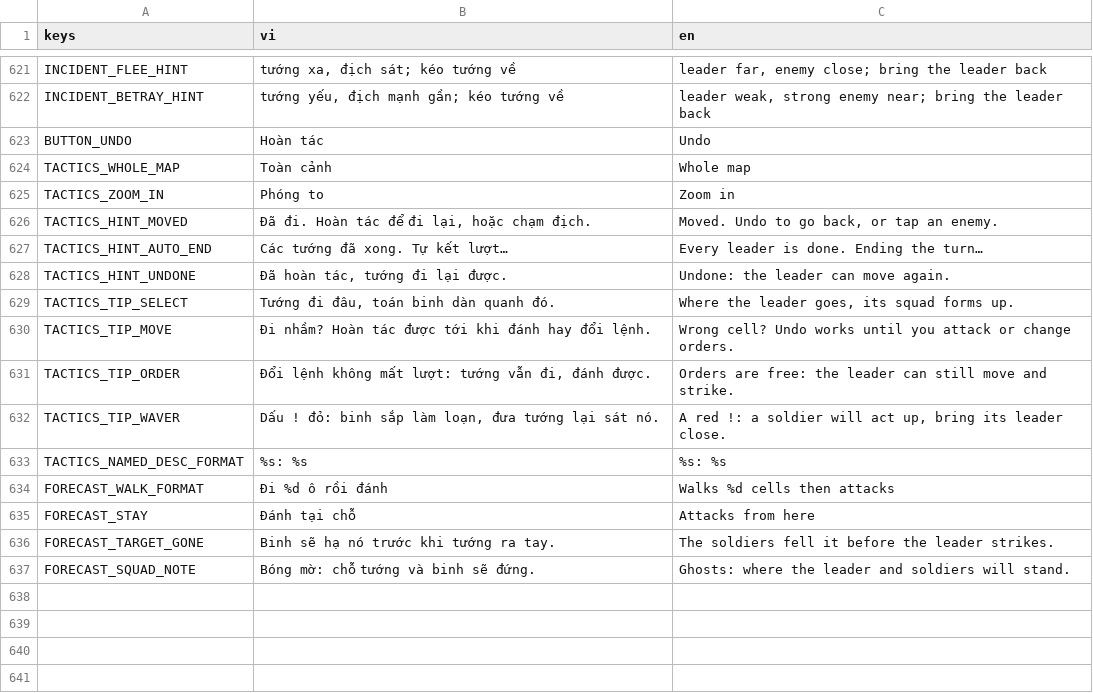
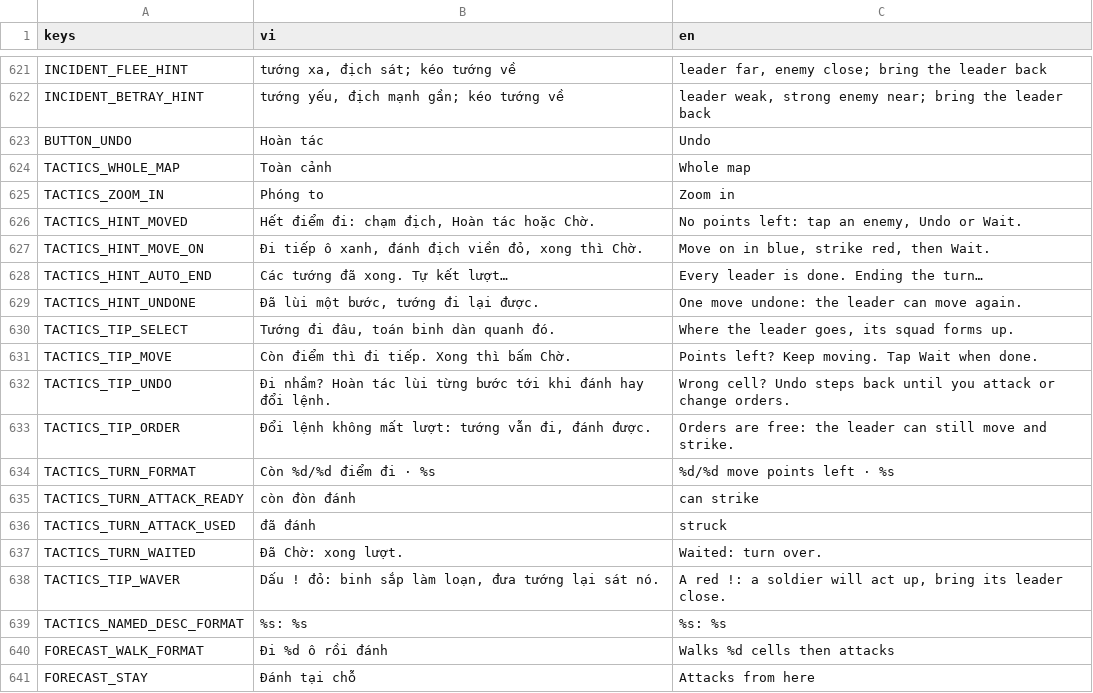
Before and after one commit to nhatphucpham/fal-gaming, a CSV file: Locale/strings.csv, drawn as a sheet; only a part is shown, gaps mark what is left out; the shorter side is filled out with more unchanged rows.

```diff
--- a/Locale/strings.csv
+++ b/Locale/strings.csv
@@ -625,8 +625,14 @@ TACTICS_WHOLE_MAP,Toàn cảnh,Whole map
 TACTICS_ZOOM_IN,Phóng to,Zoom in
-TACTICS_HINT_MOVED,"Đã đi. Hoàn tác để đi lại, hoặc chạm địch.","Moved. Undo to go back, or tap an enemy."
+TACTICS_HINT_MOVED,"Hết điểm đi: chạm địch, Hoàn tác hoặc Chờ.","No points left: tap an enemy, Undo or Wait."
+TACTICS_HINT_MOVE_ON,"Đi tiếp ô xanh, đánh địch viền đỏ, xong thì Chờ.","Move on in blue, strike red, then Wait."
 TACTICS_HINT_AUTO_END,Các tướng đã xong. Tự kết lượt…,Every leader is done. Ending the turn…
-TACTICS_HINT_UNDONE,"Đã hoàn tác, tướng đi lại được.",Undone: the leader can move again.
+TACTICS_HINT_UNDONE,"Đã lùi một bước, tướng đi lại được.",One move undone: the leader can move again.
 TACTICS_TIP_SELECT,"Tướng đi đâu, toán binh dàn quanh đó.","Where the leader goes, its squad forms up."
-TACTICS_TIP_MOVE,Đi nhầm? Hoàn tác được tới khi đánh hay đổi lệnh.,Wrong cell? Undo works until you attack or change orders.
+TACTICS_TIP_MOVE,Còn điểm thì đi tiếp. Xong thì bấm Chờ.,Points left? Keep moving. Tap Wait when done.
+TACTICS_TIP_UNDO,Đi nhầm? Hoàn tác lùi từng bước tới khi đánh hay đổi lệnh.,Wrong cell? Undo steps back until you attack or change orders.
 TACTICS_TIP_ORDER,"Đổi lệnh không mất lượt: tướng vẫn đi, đánh được.",Orders are free: the leader can still move and strike.
+TACTICS_TURN_FORMAT,Còn %d/%d điểm đi · %s,%d/%d move points left · %s
+TACTICS_TURN_ATTACK_READY,còn đòn đánh,can strike
+TACTICS_TURN_ATTACK_USED,đã đánh,struck
+TACTICS_TURN_WAITED,Đã Chờ: xong lượt.,Waited: turn over.
 TACTICS_TIP_WAVER,"Dấu ! đỏ: binh sắp làm loạn, đưa tướng lại sát nó.","A red !: a soldier will act up, bring its leader close."
```
Also changed, not shown: 30 other files.
